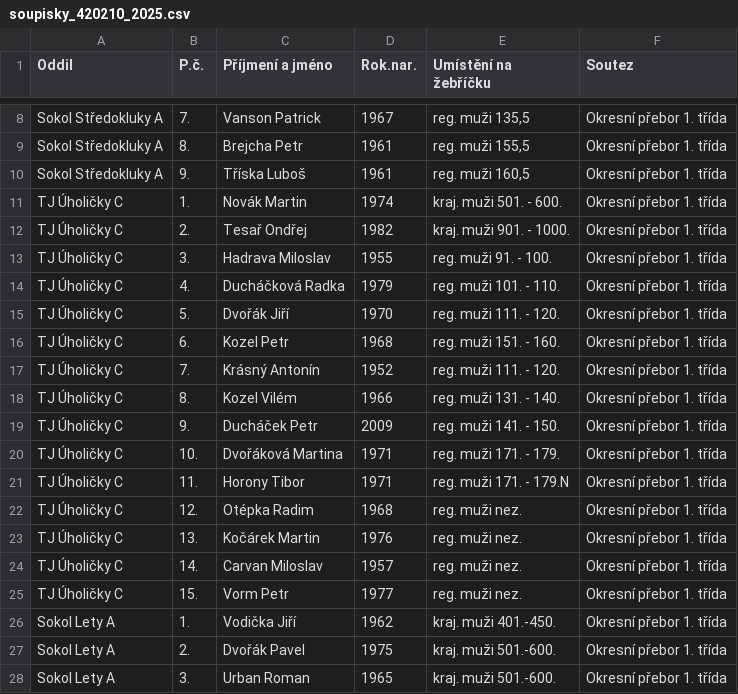
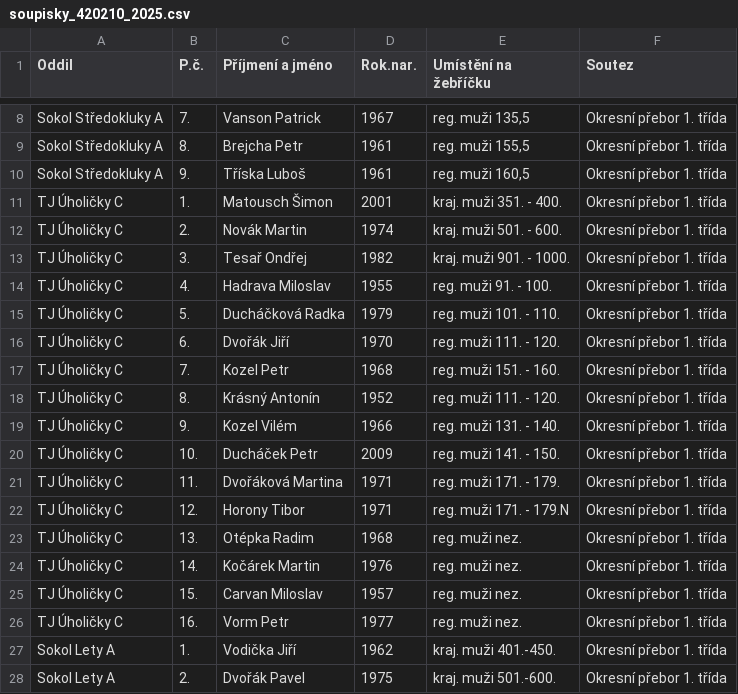
Before and after one commit to dvojtech/stis-soupisky, a CSV file: data/soupisky_420210_2025.csv, drawn as a sheet; only a part is shown, gaps mark what is left out; the shorter side is filled out with more unchanged rows; the diff covers the shown part only.

```diff
--- a/data/soupisky_420210_2025.csv
+++ b/data/soupisky_420210_2025.csv
@@ -10,17 +10,18 @@ Sokol Středokluky A;8.;Brejcha Petr;1961;reg. muži 155,5;Okresní přebor 1. t
 Sokol Středokluky A;9.;Tříska Luboš;1961;reg. muži 160,5;Okresní přebor 1. třída
-TJ Úholičky C;1.;Novák Martin;1974;kraj. muži 501. - 600.;Okresní přebor 1. třída
-TJ Úholičky C;2.;Tesař Ondřej;1982;kraj. muži 901. - 1000.;Okresní přebor 1. třída
-TJ Úholičky C;3.;Hadrava Miloslav;1955;reg. muži 91. - 100.;Okresní přebor 1. třída
-TJ Úholičky C;4.;Ducháčková Radka;1979;reg. muži 101. - 110.;Okresní přebor 1. třída
-TJ Úholičky C;5.;Dvořák Jiří;1970;reg. muži 111. - 120.;Okresní přebor 1. třída
-TJ Úholičky C;6.;Kozel Petr;1968;reg. muži 151. - 160.;Okresní přebor 1. třída
-TJ Úholičky C;7.;Krásný Antonín;1952;reg. muži 111. - 120.;Okresní přebor 1. třída
-TJ Úholičky C;8.;Kozel Vilém;1966;reg. muži 131. - 140.;Okresní přebor 1. třída
-TJ Úholičky C;9.;Ducháček Petr;2009;reg. muži 141. - 150.;Okresní přebor 1. třída
-TJ Úholičky C;10.;Dvořáková Martina;1971;reg. muži 171. - 179.;Okresní přebor 1. třída
-TJ Úholičky C;11.;Horony Tibor;1971;reg. muži 171. - 179.N;Okresní přebor 1. třída
-TJ Úholičky C;12.;Otépka Radim;1968;reg. muži nez.;Okresní přebor 1. třída
-TJ Úholičky C;13.;Kočárek Martin;1976;reg. muži nez.;Okresní přebor 1. třída
-TJ Úholičky C;14.;Carvan Miloslav;1957;reg. muži nez.;Okresní přebor 1. třída
-TJ Úholičky C;15.;Vorm Petr;1977;reg. muži nez.;Okresní přebor 1. třída
+TJ Úholičky C;1.;Matousch Šimon;2001;kraj. muži 351. - 400.;Okresní přebor 1. třída
+TJ Úholičky C;2.;Novák Martin;1974;kraj. muži 501. - 600.;Okresní přebor 1. třída
+TJ Úholičky C;3.;Tesař Ondřej;1982;kraj. muži 901. - 1000.;Okresní přebor 1. třída
+TJ Úholičky C;4.;Hadrava Miloslav;1955;reg. muži 91. - 100.;Okresní přebor 1. třída
+TJ Úholičky C;5.;Ducháčková Radka;1979;reg. muži 101. - 110.;Okresní přebor 1. třída
+TJ Úholičky C;6.;Dvořák Jiří;1970;reg. muži 111. - 120.;Okresní přebor 1. třída
+TJ Úholičky C;7.;Kozel Petr;1968;reg. muži 151. - 160.;Okresní přebor 1. třída
+TJ Úholičky C;8.;Krásný Antonín;1952;reg. muži 111. - 120.;Okresní přebor 1. třída
+TJ Úholičky C;9.;Kozel Vilém;1966;reg. muži 131. - 140.;Okresní přebor 1. třída
+TJ Úholičky C;10.;Ducháček Petr;2009;reg. muži 141. - 150.;Okresní přebor 1. třída
+TJ Úholičky C;11.;Dvořáková Martina;1971;reg. muži 171. - 179.;Okresní přebor 1. třída
+TJ Úholičky C;12.;Horony Tibor;1971;reg. muži 171. - 179.N;Okresní přebor 1. třída
+TJ Úholičky C;13.;Otépka Radim;1968;reg. muži nez.;Okresní přebor 1. třída
+TJ Úholičky C;14.;Kočárek Martin;1976;reg. muži nez.;Okresní přebor 1. třída
+TJ Úholičky C;15.;Carvan Miloslav;1957;reg. muži nez.;Okresní přebor 1. třída
+TJ Úholičky C;16.;Vorm Petr;1977;reg. muži nez.;Okresní přebor 1. třída
 Sokol Lety A;1.;Vodička Jiří;1962;kraj. muži 401.-450.;Okresní přebor 1. třída
```
Also changed, not shown: 1 added row and 14 edited cells elsewhere in this file, data/soupisky_420103_2025.csv.
